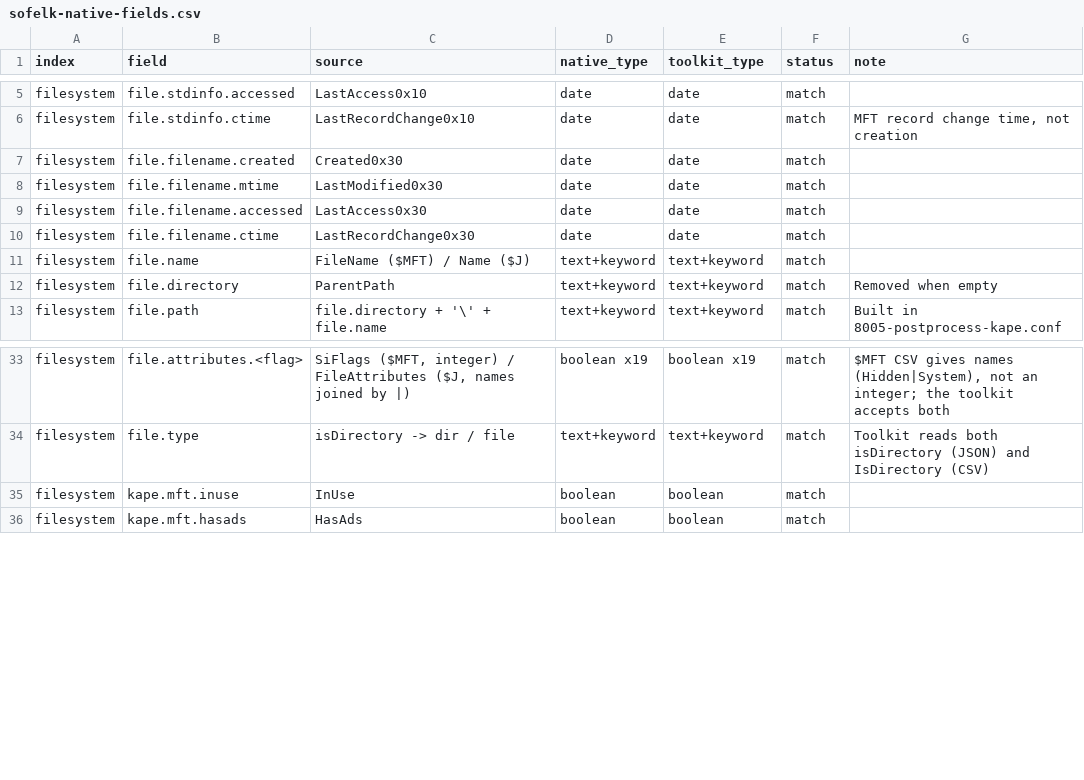
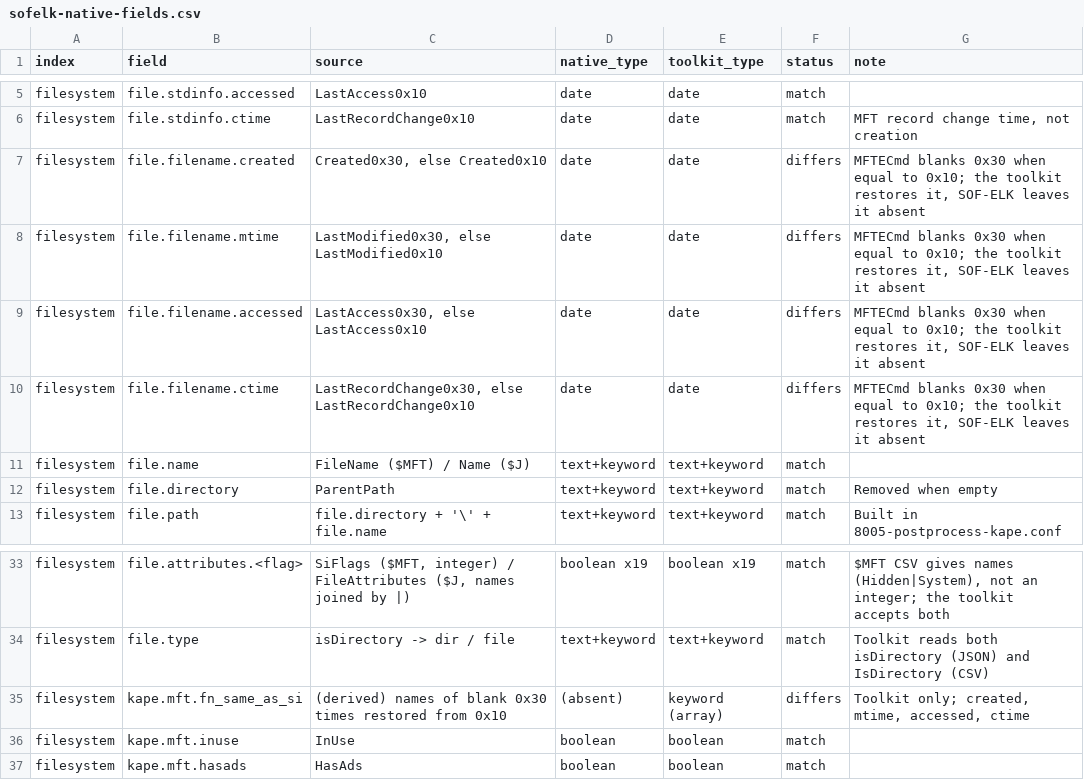
Before and after one commit to gh0stS3ntry/SOF-ELK-Import-Toolkit, a CSV file: docs/sofelk-native-fields.csv, drawn as a sheet; only a part is shown, gaps mark what is left out.

```diff
--- a/docs/sofelk-native-fields.csv
+++ b/docs/sofelk-native-fields.csv
@@ -6,6 +6,6 @@ filesystem,file.stdinfo.accessed,LastAccess0x10,date,date,match,
 filesystem,file.stdinfo.ctime,LastRecordChange0x10,date,date,match,"MFT record change time, not creation"
-filesystem,file.filename.created,Created0x30,date,date,match,
-filesystem,file.filename.mtime,LastModified0x30,date,date,match,
-filesystem,file.filename.accessed,LastAccess0x30,date,date,match,
-filesystem,file.filename.ctime,LastRecordChange0x30,date,date,match,
+filesystem,file.filename.created,"Created0x30, else Created0x10",date,date,differs,"MFTECmd blanks 0x30 when equal to 0x10; the toolkit restores it, SOF-ELK leaves it absent"
+filesystem,file.filename.mtime,"LastModified0x30, else LastModified0x10",date,date,differs,"MFTECmd blanks 0x30 when equal to 0x10; the toolkit restores it, SOF-ELK leaves it absent"
+filesystem,file.filename.accessed,"LastAccess0x30, else LastAccess0x10",date,date,differs,"MFTECmd blanks 0x30 when equal to 0x10; the toolkit restores it, SOF-ELK leaves it absent"
+filesystem,file.filename.ctime,"LastRecordChange0x30, else LastRecordChange0x10",date,date,differs,"MFTECmd blanks 0x30 when equal to 0x10; the toolkit restores it, SOF-ELK leaves it absent"
 filesystem,file.name,FileName ($MFT) / Name ($J),text+keyword,text+keyword,match,
@@ -34,2 +34,3 @@ filesystem,file.attributes.<flag>,"SiFlags ($MFT, integer) / FileAttributes ($J,
 filesystem,file.type,isDirectory -> dir / file,text+keyword,text+keyword,match,Toolkit reads both isDirectory (JSON) and IsDirectory (CSV)
+filesystem,kape.mft.fn_same_as_si,(derived) names of blank 0x30 times restored from 0x10,(absent),keyword (array),differs,"Toolkit only; created, mtime, accessed, ctime"
 filesystem,kape.mft.inuse,InUse,boolean,boolean,match,
```
Also changed, not shown: 4 other files.
